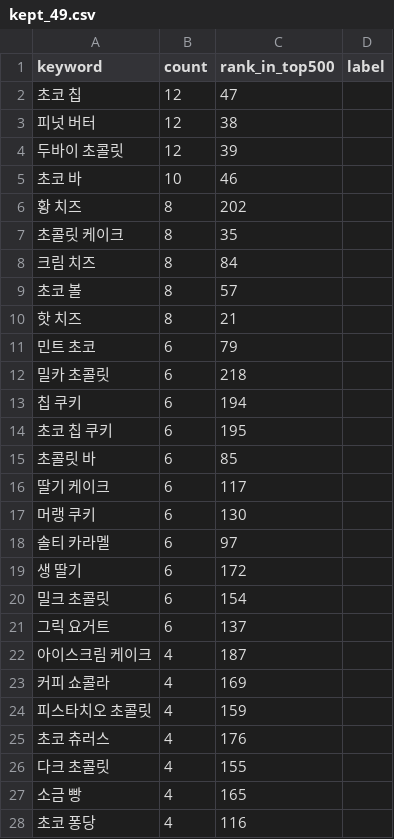
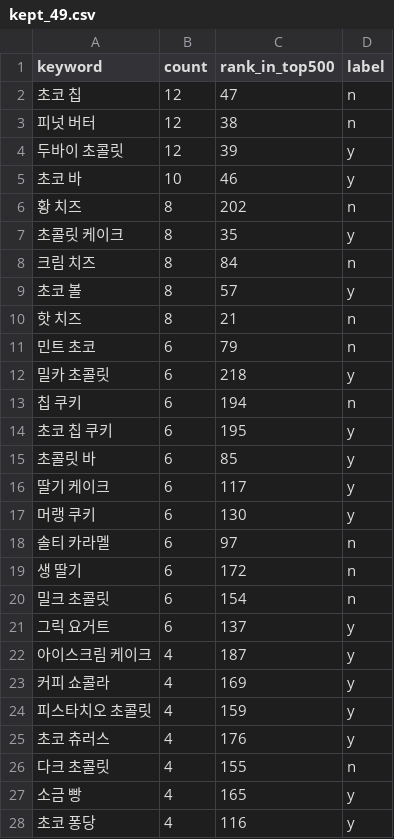
Before and after one commit to sozerong/SMU_CAPSTONE, a CSV file: eval/kept_49.csv, drawn as a sheet; only a part is shown; the diff covers the shown part only.

```diff
--- a/eval/kept_49.csv
+++ b/eval/kept_49.csv
@@ -1,28 +1,28 @@
 keyword,count,rank_in_top500,label
-초코 칩,12,47,
-피넛 버터,12,38,
-두바이 초콜릿,12,39,
-초코 바,10,46,
-황 치즈,8,202,
-초콜릿 케이크,8,35,
-크림 치즈,8,84,
-초코 볼,8,57,
-핫 치즈,8,21,
-민트 초코,6,79,
-밀카 초콜릿,6,218,
-칩 쿠키,6,194,
-초코 칩 쿠키,6,195,
-초콜릿 바,6,85,
-딸기 케이크,6,117,
-머랭 쿠키,6,130,
-솔티 카라멜,6,97,
-생 딸기,6,172,
-밀크 초콜릿,6,154,
-그릭 요거트,6,137,
-아이스크림 케이크,4,187,
-커피 쇼콜라,4,169,
-피스타치오 초콜릿,4,159,
-초코 츄러스,4,176,
-다크 초콜릿,4,155,
-소금 빵,4,165,
-초코 퐁당,4,116,
+초코 칩,12,47,n
+피넛 버터,12,38,n
+두바이 초콜릿,12,39,y
+초코 바,10,46,y
+황 치즈,8,202,n
+초콜릿 케이크,8,35,y
+크림 치즈,8,84,n
+초코 볼,8,57,y
+핫 치즈,8,21,n
+민트 초코,6,79,n
+밀카 초콜릿,6,218,y
+칩 쿠키,6,194,n
+초코 칩 쿠키,6,195,y
+초콜릿 바,6,85,y
+딸기 케이크,6,117,y
+머랭 쿠키,6,130,y
+솔티 카라멜,6,97,n
+생 딸기,6,172,n
+밀크 초콜릿,6,154,n
+그릭 요거트,6,137,y
+아이스크림 케이크,4,187,y
+커피 쇼콜라,4,169,y
+피스타치오 초콜릿,4,159,y
+초코 츄러스,4,176,y
+다크 초콜릿,4,155,n
+소금 빵,4,165,y
+초코 퐁당,4,116,y
```
Also changed, not shown: 22 edited cells elsewhere in this file, eval/dropped_sample.csv, 3 other files.
